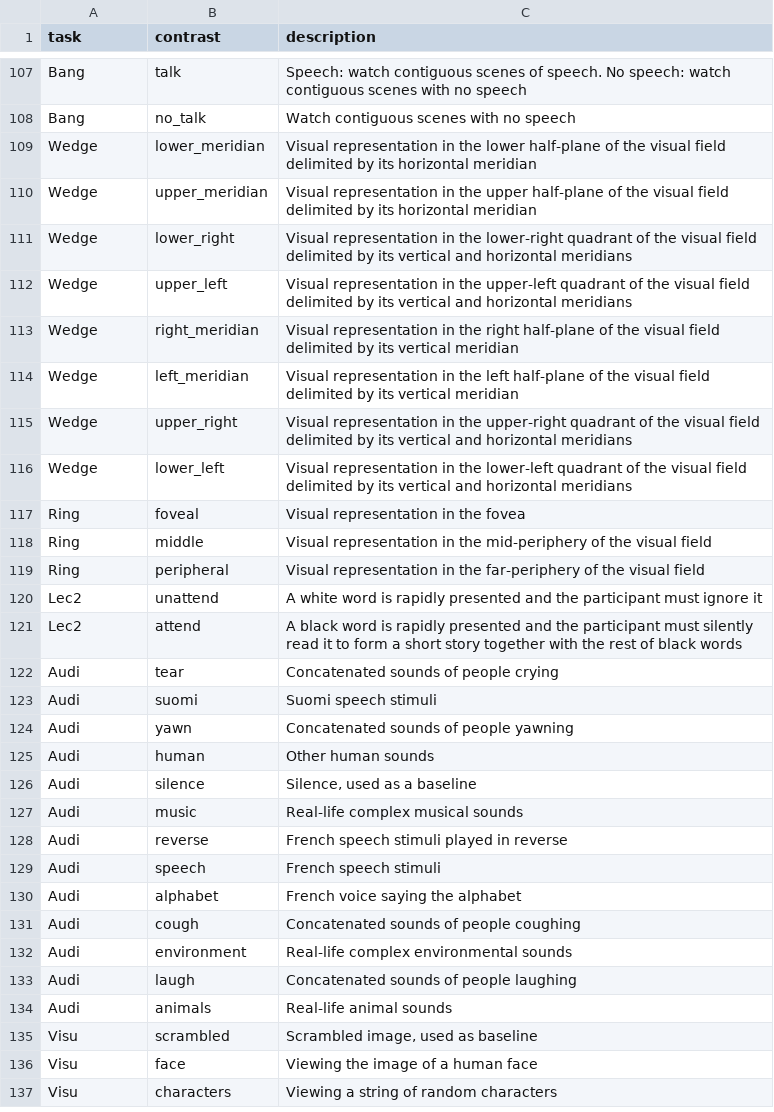
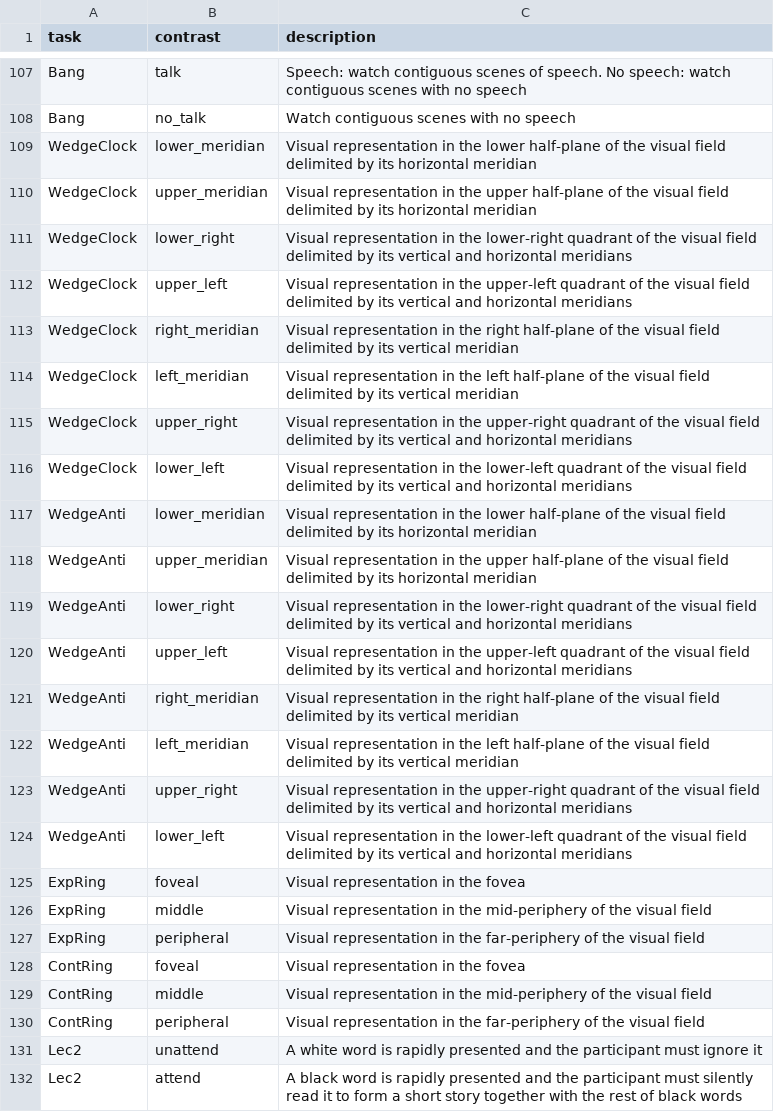
Before and after one commit to individual-brain-charting/public_analysis_code, a TSV file: ibc_data/ibc_conditions.tsv, drawn as a sheet; only a part is shown, gaps mark what is left out; the shorter side is filled out with more unchanged rows.

```diff
--- a/ibc_data/ibc_conditions.tsv
+++ b/ibc_data/ibc_conditions.tsv
@@ -108,13 +108,24 @@ Bang	talk	Speech: watch contiguous scenes of speech. No speech: watch contiguous
 Bang	no_talk	Watch contiguous scenes with no speech
-Wedge	lower_meridian	Visual representation in the lower half-plane of the visual field delimited by its horizontal meridian
-Wedge	upper_meridian	Visual representation in the upper half-plane of the visual field delimited by its horizontal meridian
-Wedge	lower_right	Visual representation in the lower-right quadrant of the visual field delimited by its vertical and horizontal meridians
-Wedge	upper_left	Visual representation in the upper-left quadrant of the visual field delimited by its vertical and horizontal meridians
-Wedge	right_meridian	Visual representation in the right half-plane of the visual field delimited by its vertical meridian
-Wedge	left_meridian	Visual representation in the left half-plane of the visual field delimited by its vertical meridian
-Wedge	upper_right	Visual representation in the upper-right quadrant of the visual field delimited by its vertical and horizontal meridians
-Wedge	lower_left	Visual representation in the lower-left quadrant of the visual field delimited by its vertical and horizontal meridians
-Ring	foveal	Visual representation in the fovea
-Ring	middle	Visual representation in the mid-periphery of the visual field
-Ring	peripheral	Visual representation in the far-periphery of the visual field
+WedgeClock	lower_meridian	Visual representation in the lower half-plane of the visual field delimited by its horizontal meridian
+WedgeClock	upper_meridian	Visual representation in the upper half-plane of the visual field delimited by its horizontal meridian
+WedgeClock	lower_right	Visual representation in the lower-right quadrant of the visual field delimited by its vertical and horizontal meridians
+WedgeClock	upper_left	Visual representation in the upper-left quadrant of the visual field delimited by its vertical and horizontal meridians
+WedgeClock	right_meridian	Visual representation in the right half-plane of the visual field delimited by its vertical meridian
+WedgeClock	left_meridian	Visual representation in the left half-plane of the visual field delimited by its vertical meridian
+WedgeClock	upper_right	Visual representation in the upper-right quadrant of the visual field delimited by its vertical and horizontal meridians
+WedgeClock	lower_left	Visual representation in the lower-left quadrant of the visual field delimited by its vertical and horizontal meridians
+WedgeAnti	lower_meridian	Visual representation in the lower half-plane of the visual field delimited by its horizontal meridian
+WedgeAnti	upper_meridian	Visual representation in the upper half-plane of the visual field delimited by its horizontal meridian
+WedgeAnti	lower_right	Visual representation in the lower-right quadrant of the visual field delimited by its vertical and horizontal meridians
+WedgeAnti	upper_left	Visual representation in the upper-left quadrant of the visual field delimited by its vertical and horizontal meridians
+WedgeAnti	right_meridian	Visual representation in the right half-plane of the visual field delimited by its vertical meridian
+WedgeAnti	left_meridian	Visual representation in the left half-plane of the visual field delimited by its vertical meridian
+WedgeAnti	upper_right	Visual representation in the upper-right quadrant of the visual field delimited by its vertical and horizontal meridians
+WedgeAnti	lower_left	Visual representation in the lower-left quadrant of the visual field delimited by its vertical and horizontal meridians
+ExpRing	foveal	Visual representation in the fovea
+ExpRing	middle	Visual representation in the mid-periphery of the visual field
+ExpRing	peripheral	Visual representation in the far-periphery of the visual field
+ContRing	foveal	Visual representation in the fovea
+ContRing	middle	Visual representation in the mid-periphery of the visual field
+ContRing	peripheral	Visual representation in the far-periphery of the visual field
 Lec2	unattend	A white word is rapidly presented and the participant must ignore it
```
Also changed, not shown: ibc_data/all_contrasts.tsv, ibc_data/ibc_tasks.tsv.
